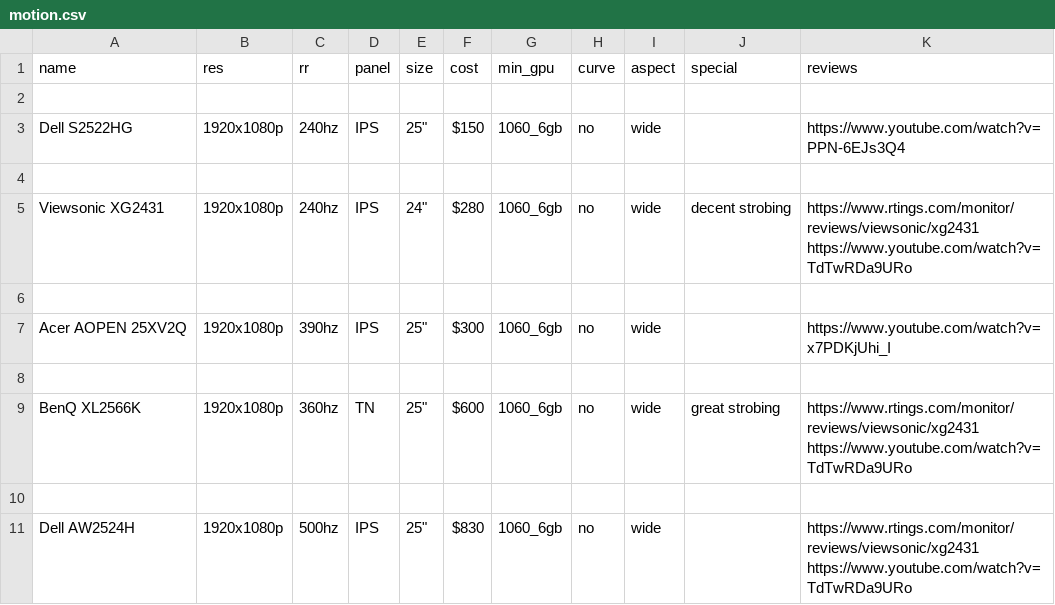
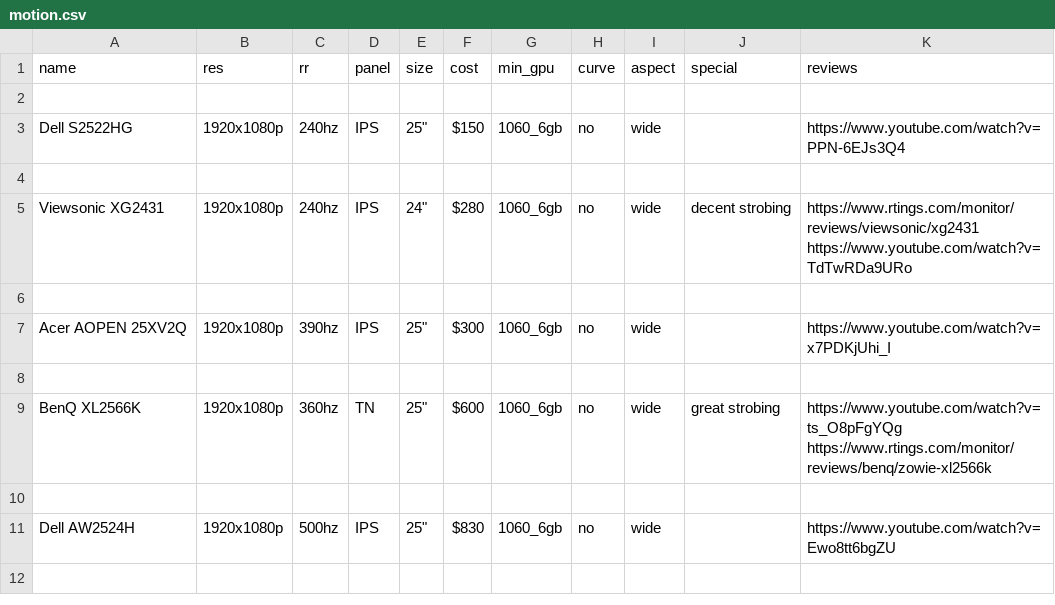
Before and after one commit to ChandradeepC/FrogAI, a CSV file: data/motion.csv, drawn as a sheet; the diff names each change by its address in the sheet, - before the commit and + after, or states it on an @@ line.

```diff
--- a/data/motion.csv
+++ b/data/motion.csv
-K9 (reviews): https://www.rtings.com/monitor/reviews/viewsonic/xg2431 https://www.youtube.com/watch?v=TdTwRDa9URo
+K9 (reviews): https://www.youtube.com/watch?v=ts_O8pFgYQg https://www.rtings.com/monitor/reviews/benq/zowie-xl2566k
-K11 (reviews): https://www.rtings.com/monitor/reviews/viewsonic/xg2431 https://www.youtube.com/watch?v=TdTwRDa9URo
+K11 (reviews): https://www.youtube.com/watch?v=Ewo8tt6bgZU
```
Also changed, not shown: 1 other file.
